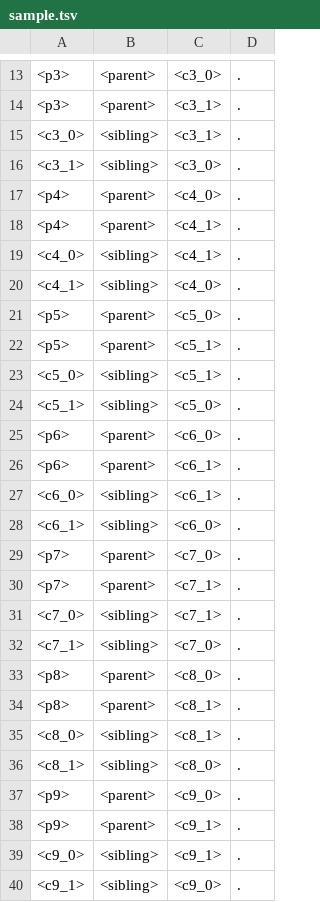
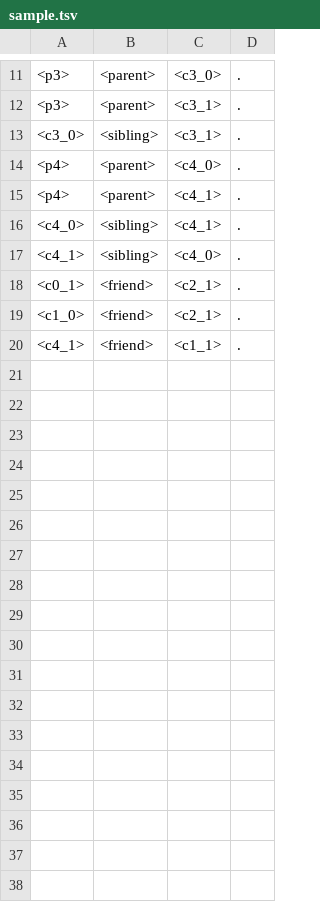
Before and after one commit to tigerpaws01/rule-based-kbc, a TSV file: sample.tsv, drawn as a sheet; only a part is shown, gaps mark what is left out; the diff covers the shown part only.

```diff
--- a/sample.tsv
+++ b/sample.tsv
@@ -15,3 +13,2 @@
 <c3_0>	<sibling>	<c3_1>	.
-<c3_1>	<sibling>	<c3_0>	.
 <p4>	<parent>	<c4_0>	.
@@ -20,21 +17,4 @@
 <c4_1>	<sibling>	<c4_0>	.
-<p5>	<parent>	<c5_0>	.
-<p5>	<parent>	<c5_1>	.
-<c5_0>	<sibling>	<c5_1>	.
-<c5_1>	<sibling>	<c5_0>	.
-<p6>	<parent>	<c6_0>	.
-<p6>	<parent>	<c6_1>	.
-<c6_0>	<sibling>	<c6_1>	.
-<c6_1>	<sibling>	<c6_0>	.
-<p7>	<parent>	<c7_0>	.
-<p7>	<parent>	<c7_1>	.
-<c7_0>	<sibling>	<c7_1>	.
-<c7_1>	<sibling>	<c7_0>	.
-<p8>	<parent>	<c8_0>	.
-<p8>	<parent>	<c8_1>	.
-<c8_0>	<sibling>	<c8_1>	.
-<c8_1>	<sibling>	<c8_0>	.
-<p9>	<parent>	<c9_0>	.
-<p9>	<parent>	<c9_1>	.
-<c9_0>	<sibling>	<c9_1>	.
-<c9_1>	<sibling>	<c9_0>	.
+<c0_1>	<friend>	<c2_1>	.
+<c1_0>	<friend>	<c2_1>	.
+<c4_1>	<friend>	<c1_1>	.
```
Also changed, not shown: 2 removed rows elsewhere in this file, 3 other files.
